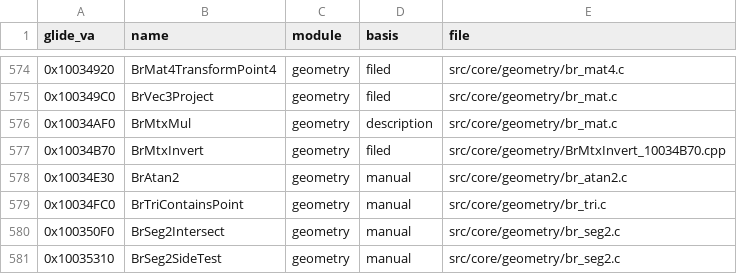
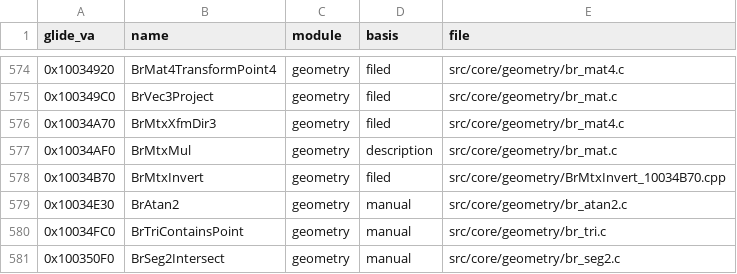
Before and after one commit to jeff-strutb/brally, a CSV file: config/filing.csv, drawn as a sheet; only a part is shown, gaps mark what is left out; the shorter side is filled out with more unchanged rows; the diff names each change by its address in the sheet, - before the commit and + after, or states it on an @@ line.

```diff
--- a/config/filing.csv
+++ b/config/filing.csv
+row 576: 0x10034A70 | BrMtxXfmDir3 | geometry | filed | src/core/geometry/br_mat4.c
```
Also changed, not shown: 2 other files.
